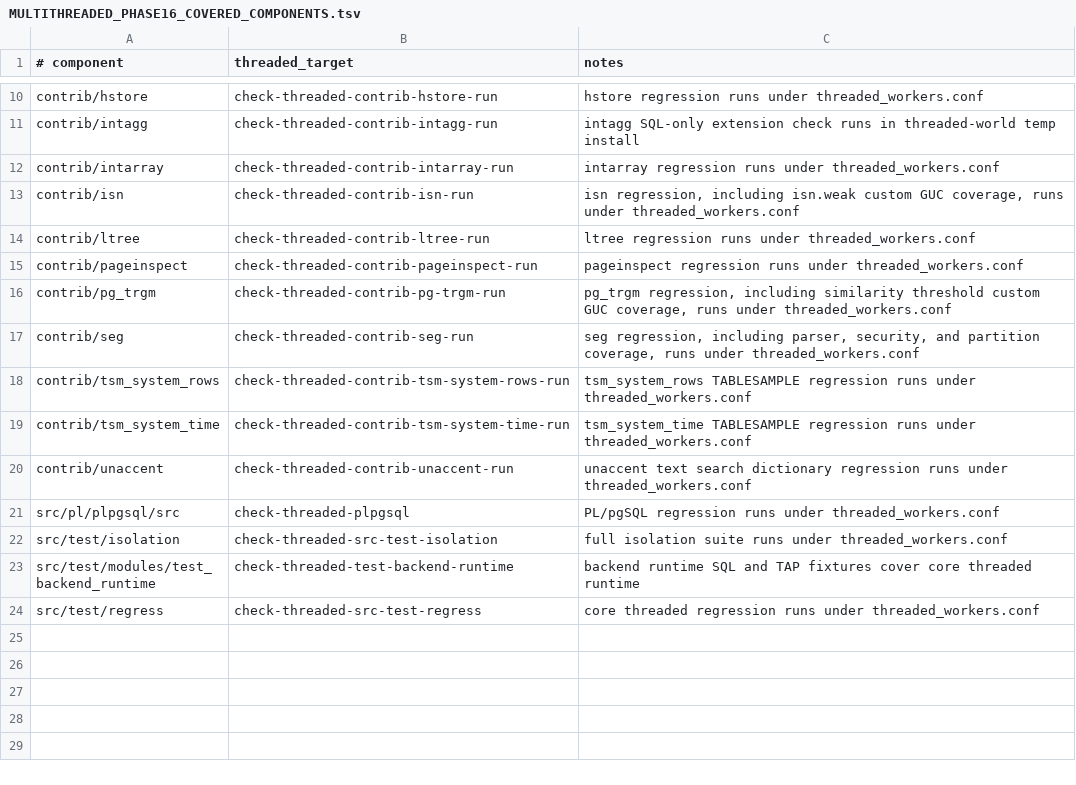
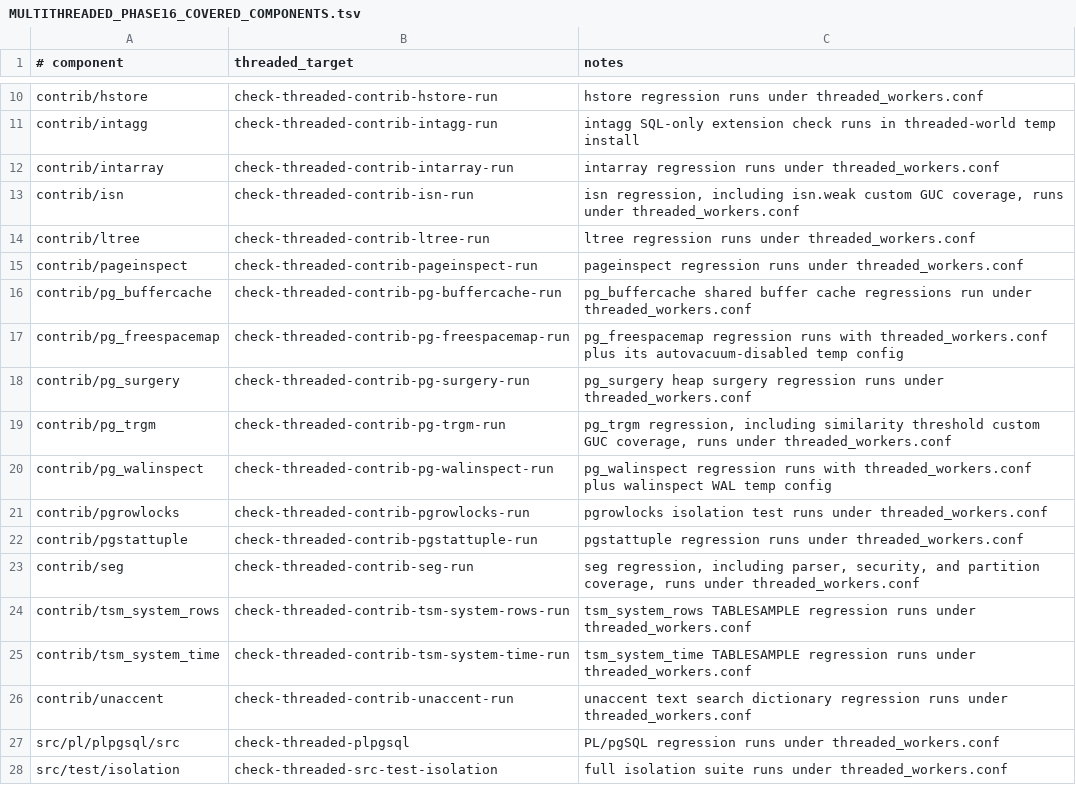
Before and after one commit to samwillis/multithreaded-postgres, a TSV file: plan_docs/MULTITHREADED_PHASE16_COVERED_COMPONENTS.tsv, drawn as a sheet; only a part is shown, gaps mark what is left out; the shorter side is filled out with more unchanged rows.

```diff
--- a/plan_docs/MULTITHREADED_PHASE16_COVERED_COMPONENTS.tsv
+++ b/plan_docs/MULTITHREADED_PHASE16_COVERED_COMPONENTS.tsv
@@ -15,3 +15,9 @@ contrib/ltree	check-threaded-contrib-ltree-run	ltree regression runs under threa
 contrib/pageinspect	check-threaded-contrib-pageinspect-run	pageinspect regression runs under threaded_workers.conf
+contrib/pg_buffercache	check-threaded-contrib-pg-buffercache-run	pg_buffercache shared buffer cache regressions run under threaded_workers.conf
+contrib/pg_freespacemap	check-threaded-contrib-pg-freespacemap-run	pg_freespacemap regression runs with threaded_workers.conf plus its autovacuum-disabled temp config
+contrib/pg_surgery	check-threaded-contrib-pg-surgery-run	pg_surgery heap surgery regression runs under threaded_workers.conf
 contrib/pg_trgm	check-threaded-contrib-pg-trgm-run	pg_trgm regression, including similarity threshold custom GUC coverage, runs under threaded_workers.conf
+contrib/pg_walinspect	check-threaded-contrib-pg-walinspect-run	pg_walinspect regression runs with threaded_workers.conf plus walinspect WAL temp config
+contrib/pgrowlocks	check-threaded-contrib-pgrowlocks-run	pgrowlocks isolation test runs under threaded_workers.conf
+contrib/pgstattuple	check-threaded-contrib-pgstattuple-run	pgstattuple regression runs under threaded_workers.conf
 contrib/seg	check-threaded-contrib-seg-run	seg regression, including parser, security, and partition coverage, runs under threaded_workers.conf
```
Also changed, not shown: plan_docs/MULTITHREADED_PHASE16_EXCLUSIONS.tsv, 7 other files.
